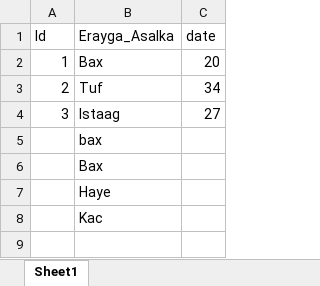
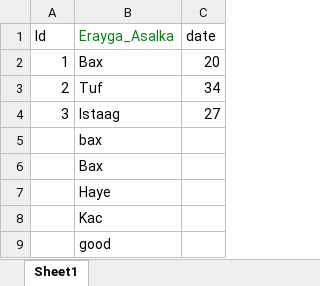
Before and after one commit to AbdullahiKhalif/Somali-Lexical-Database, an Excel workbook: uploads/Test.xlsx, sheet Sheet1, drawn as a sheet; values as stored, in another font and other column widths than the file's, no borders; the diff names each change by its address in the sheet, - before the commit and + after, or states it on an @@ line.

```diff
--- a/uploads/Test.xlsx (sheet Sheet1)
+++ b/uploads/Test.xlsx (sheet Sheet1)
-B1 text colour: black
+B1 text colour: #067D17
+row 9:  | good
```
Also changed, not shown: 15 other files.
